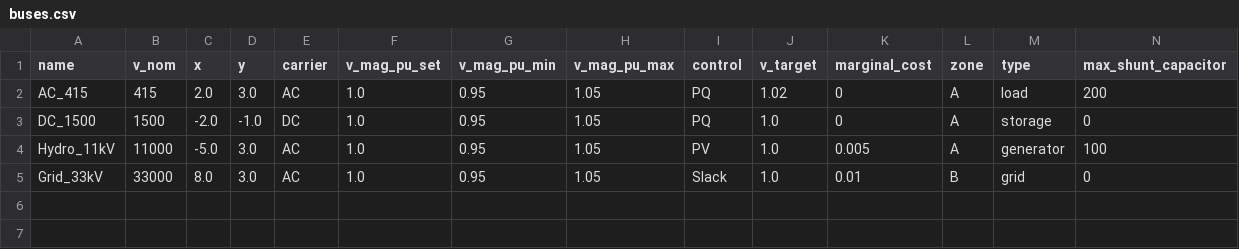
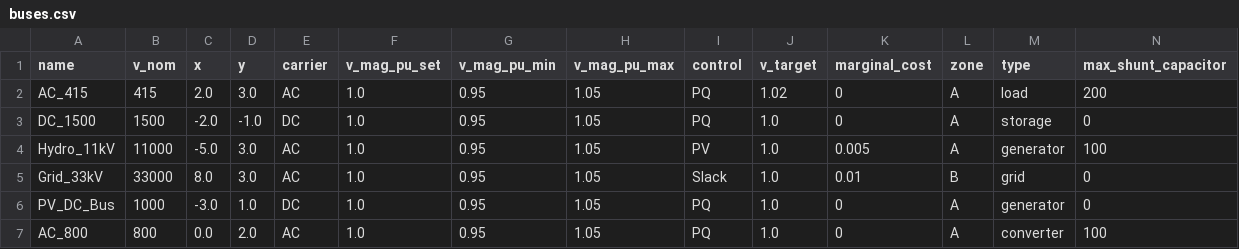
Before and after one commit to tinegachris/hybrid_renewable_pypsa, a CSV file: data/buses.csv, drawn as a sheet; only a part is shown; rows hold the shown columns only; the diff names each change by its address in the sheet, - before the commit and + after, or states it on an @@ line.

Commit message:
Add new buses and links for solar PV and battery inverter connections

```diff
--- a/data/buses.csv
+++ b/data/buses.csv
+row 6: PV_DC_Bus | 1000 | -3.0 | 1.0 | DC | 1.0 | 0.95 | 1.05 | PQ | 1.0 | 0 | A | generator | 0
+row 7: AC_800 | 800 | 0.0 | 2.0 | AC | 1.0 | 0.95 | 1.05 | PQ | 1.0 | 0 | A | converter | 100
```
Also changed, not shown: 3 other files.
